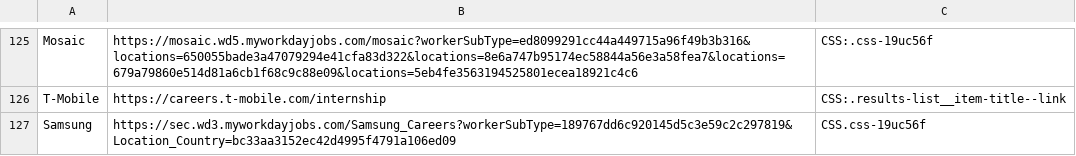
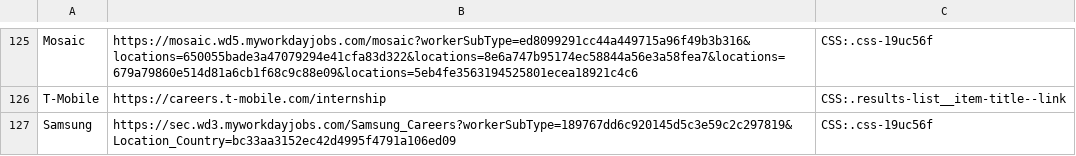
Before and after one commit to Ph1so/phlux2.0, a CSV file: companies.csv, drawn as a sheet; only a part is shown, gaps mark what is left out.

Commit message:
Update companies.csv

```diff
--- a/companies.csv
+++ b/companies.csv
@@ -126,2 +126,2 @@ Mosaic,https://mosaic.wd5.myworkdayjobs.com/mosaic?workerSubType=ed8099291cc44a4
 T-Mobile,https://careers.t-mobile.com/internship,CSS:.results-list__item-title--link
-Samsung,https://sec.wd3.myworkdayjobs.com/Samsung_Careers?workerSubType=189767dd6c920145d5c3e59c2c297819&Location_Country=bc33aa3152ec42d4995f4791a106ed09,CSS.css-19uc56f
+Samsung,https://sec.wd3.myworkdayjobs.com/Samsung_Careers?workerSubType=189767dd6c920145d5c3e59c2c297819&Location_Country=bc33aa3152ec42d4995f4791a106ed09,CSS:.css-19uc56f
```
